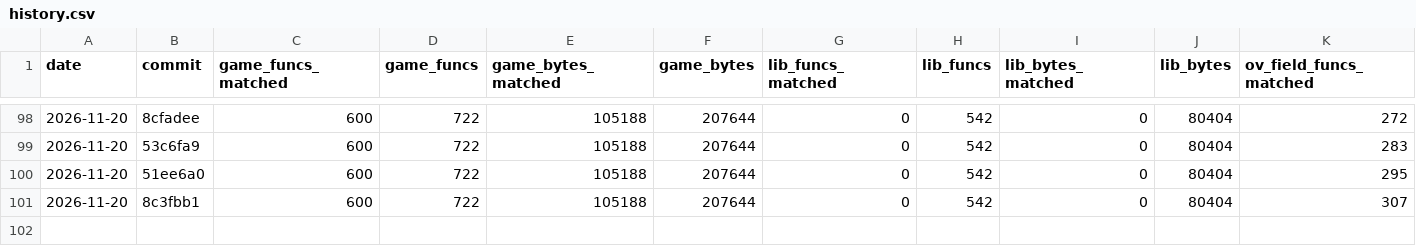
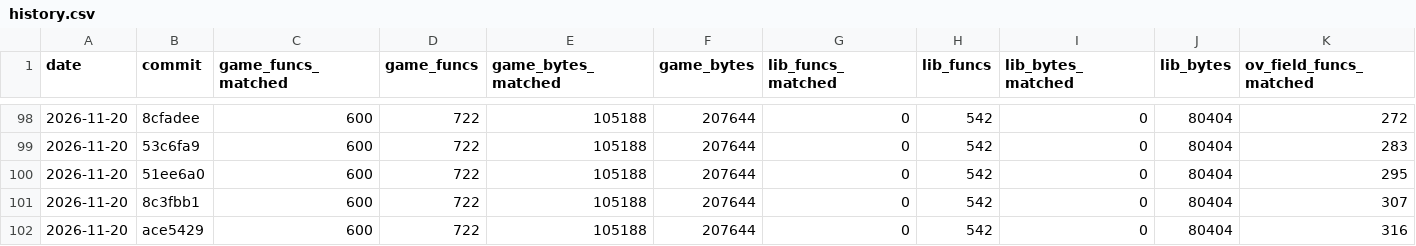
Before and after one commit to TheSaltsmith69/chronocross_decomp, a CSV file: progress/history.csv, drawn as a sheet; only a part is shown, gaps mark what is left out; rows hold the shown columns only; the diff names each change by its address in the sheet, - before the commit and + after, or states it on an @@ line.

Commit message:
Update progress snapshot

```diff
--- a/progress/history.csv
+++ b/progress/history.csv
+row 102: 2026-11-20 | ace5429 | 600 | 722 | 105188 | 207644 | 0 | 542 | 0 | 80404 | 316
```
Also changed, not shown: progress/files.csv.
